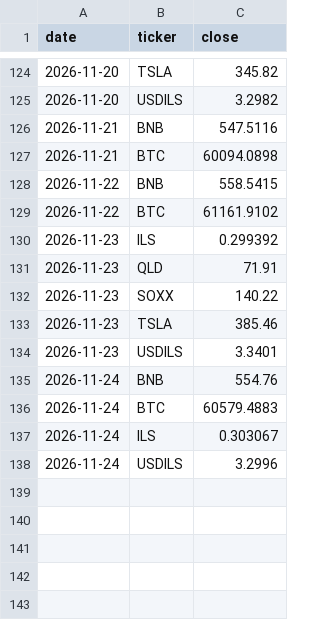
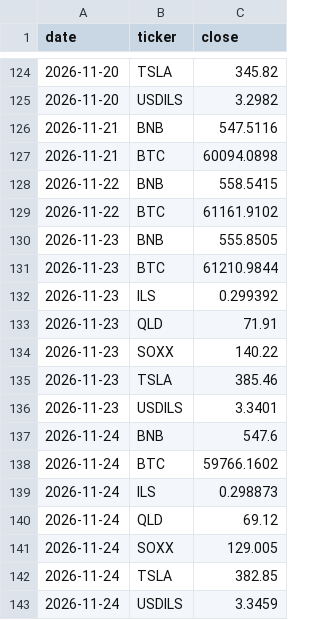
Before and after one commit to Lir5353/tik-9f3k2, a CSV file: prices.csv, drawn as a sheet; only a part is shown, gaps mark what is left out.

```diff
--- a/prices.csv
+++ b/prices.csv
@@ -129,2 +129,4 @@ date,ticker,close
 2026-11-22,BTC,61161.9102
+2026-11-23,BNB,555.8505
+2026-11-23,BTC,61210.9844
 2026-11-23,ILS,0.299392
@@ -134,5 +136,8 @@ date,ticker,close
 2026-11-23,USDILS,3.3401
-2026-11-24,BNB,554.76
-2026-11-24,BTC,60579.4883
-2026-11-24,ILS,0.303067
-2026-11-24,USDILS,3.2996
+2026-11-24,BNB,547.6
+2026-11-24,BTC,59766.1602
+2026-11-24,ILS,0.298873
+2026-11-24,QLD,69.12
+2026-11-24,SOXX,129.005
+2026-11-24,TSLA,382.85
+2026-11-24,USDILS,3.3459
```
Also changed, not shown: 1 other file.
